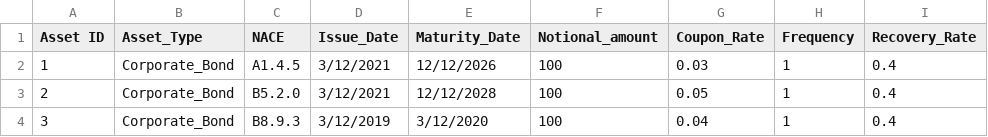
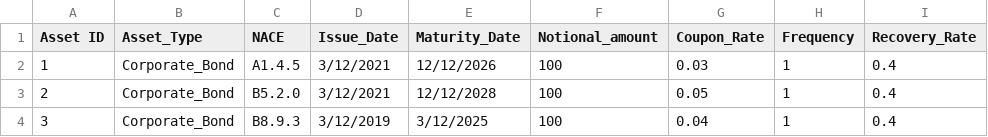
Before and after one commit to open-source-modelling/Open_Source_Economic_Model, a CSV file: Input/Bond_Portfolio.csv, drawn as a sheet; only a part is shown; the diff names each change by its address in the sheet, - before the commit and + after, or states it on an @@ line.

Commit message:
Update Bond_Portfolio.csv
Removed case of expired bond before modelling date

```diff
--- a/Input/Bond_Portfolio.csv
+++ b/Input/Bond_Portfolio.csv
-E4 (Maturity_Date): 3/12/2020
+E4 (Maturity_Date): 3/12/2025
```
